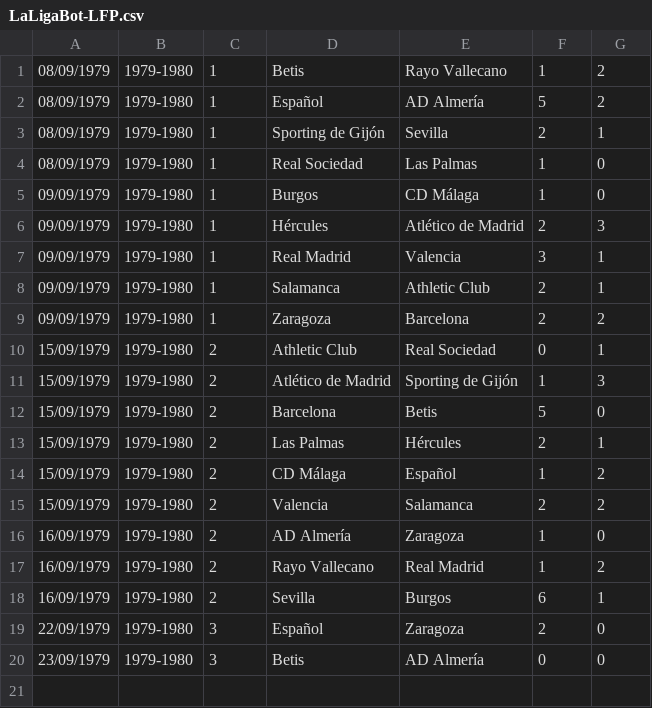
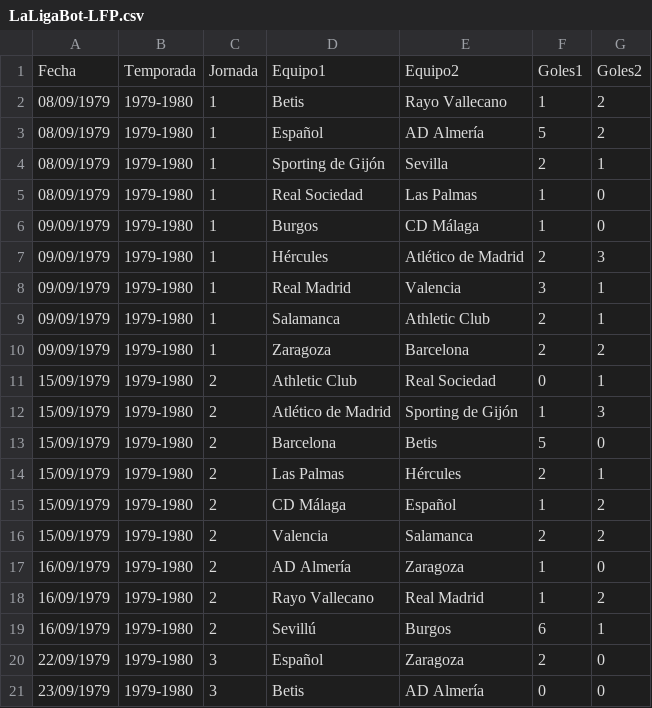
Before and after one commit to YeniferYoc/LFP_PR2_201952336-YeniferYoc, a CSV file: LaLigaBot-LFP.csv, drawn as a sheet.

```diff
--- a/LaLigaBot-LFP.csv
+++ b/LaLigaBot-LFP.csv
@@ -1 +1,2 @@
+Fecha,Temporada,Jornada,Equipo1,Equipo2,Goles1,Goles2
 08/09/1979,1979-1980,1,Betis,Rayo Vallecano,1,2
@@ -17,3 +18,3 @@
 16/09/1979,1979-1980,2,Rayo Vallecano,Real Madrid,1,2
-16/09/1979,1979-1980,2,Sevilla,Burgos,6,1
+16/09/1979,1979-1980,2,Sevillú,Burgos,6,1
 22/09/1979,1979-1980,3,Español,Zaragoza,2,0
```
Also changed, not shown: 14 other files.
